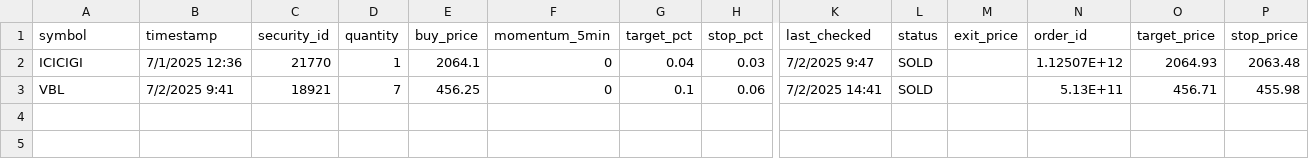
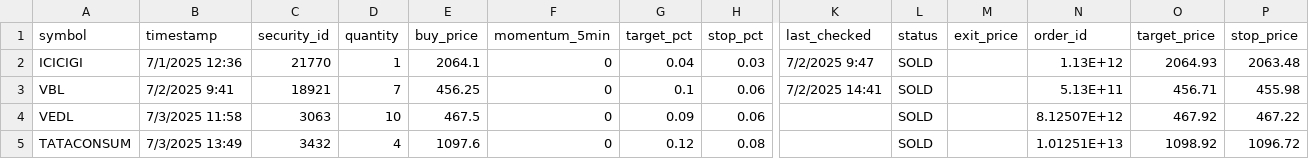
Before and after one commit to naveenstar3/Dhanbot_Trading, a CSV file: dhan_autotrader/portfolio_log.csv, drawn as a sheet; only a part is shown, gaps mark what is left out; rows hold the shown columns only; the diff names each change by its address in the sheet, - before the commit and + after, or states it on an @@ line.

```diff
--- a/dhan_autotrader/portfolio_log.csv
+++ b/dhan_autotrader/portfolio_log.csv
-N2 (order_id): 1.12507E+12
+N2 (order_id): 1.13E+12
+row 4: VEDL | 7/3/2025 11:58 | 3063 | 10 | 467.5 | 0 | 0.09 | 0.06 |  | SOLD |  | 8.12507E+12 | 467.92 | 467.22
+row 5: TATACONSUM | 7/3/2025 13:49 | 3432 | 4 | 1097.6 | 0 | 0.12 | 0.08 |  | SOLD |  | 1.01251E+13 | 1098.92 | 1096.72
```
Also changed, not shown: dhan_autotrader/Today_Trade_Stocks.csv, dhan_autotrader/dynamic_stock_list.csv, 9 other files.
